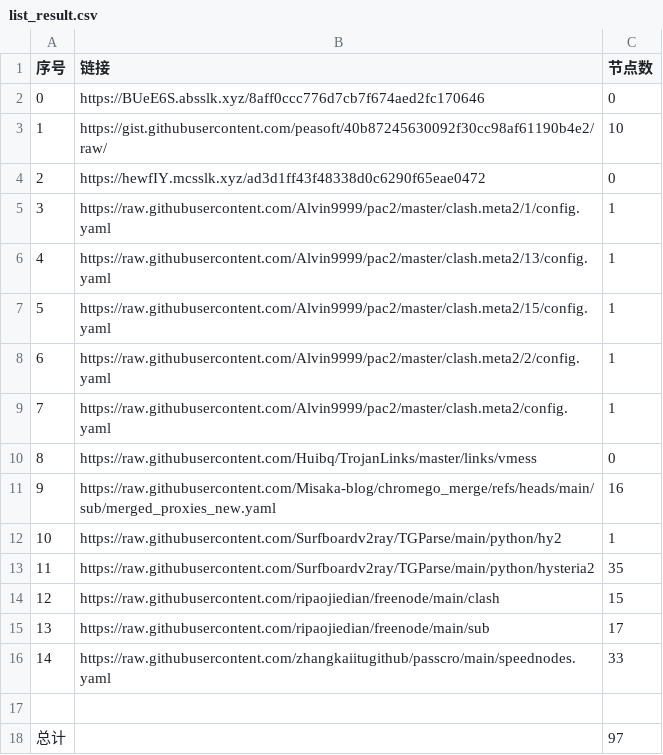
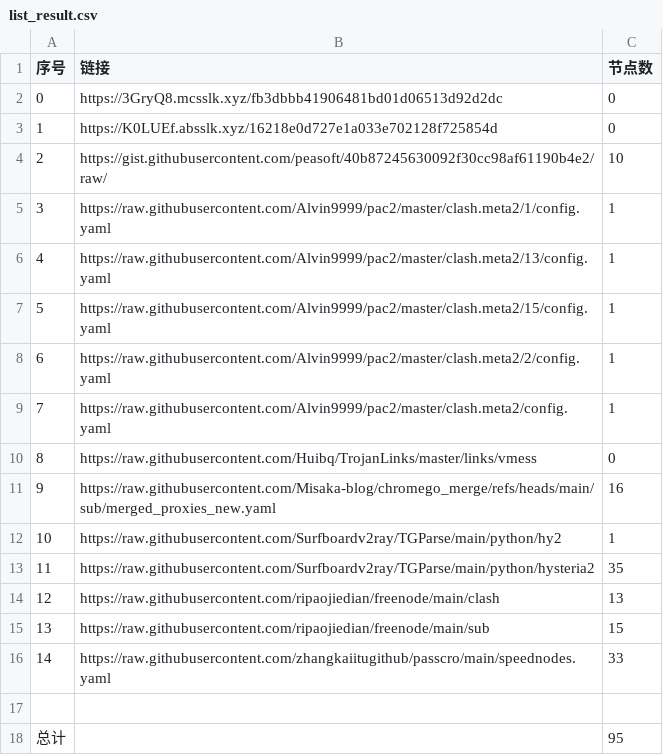
Before and after one commit to bobvane/AutoNode, a CSV file: list_result.csv, drawn as a sheet.

```diff
--- a/list_result.csv
+++ b/list_result.csv
@@ -1,5 +1,5 @@
 序号,链接,节点数
-0,https://BUeE6S.absslk.xyz/8aff0ccc776d7cb7f674aed2fc170646,0
-1,https://gist.githubusercontent.com/peasoft/40b87245630092f30cc98af61190b4e2/raw/,10
-2,https://hewfIY.mcsslk.xyz/ad3d1ff43f48338d0c6290f65eae0472,0
+0,https://3GryQ8.mcsslk.xyz/fb3dbbb41906481bd01d06513d92d2dc,0
+1,https://K0LUEf.absslk.xyz/16218e0d727e1a033e702128f725854d,0
+2,https://gist.githubusercontent.com/peasoft/40b87245630092f30cc98af61190b4e2/raw/,10
 3,https://raw.githubusercontent.com/Alvin9999/pac2/master/clash.meta2/1/config.yaml,1
@@ -13,6 +13,6 @@
 11,https://raw.githubusercontent.com/Surfboardv2ray/TGParse/main/python/hysteria2,35
-12,https://raw.githubusercontent.com/ripaojiedian/freenode/main/clash,15
-13,https://raw.githubusercontent.com/ripaojiedian/freenode/main/sub,17
+12,https://raw.githubusercontent.com/ripaojiedian/freenode/main/clash,13
+13,https://raw.githubusercontent.com/ripaojiedian/freenode/main/sub,15
 14,https://raw.githubusercontent.com/zhangkaiitugithub/passcro/main/speednodes.yaml,33
 
-总计,,97
+总计,,95
```
Also changed, not shown: 13 other files.
